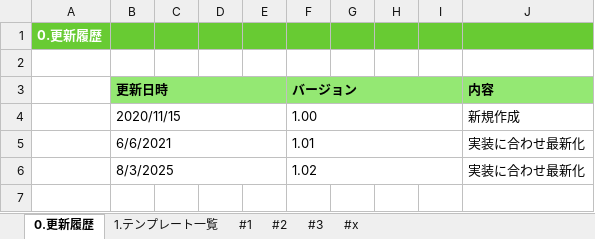
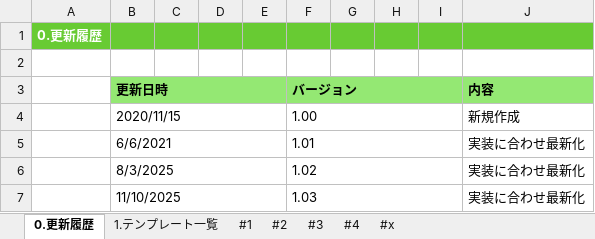
Before and after one commit to kohei-okazaki/work-3g, an Excel workbook: ha-asset/01_design/92_メールテンプレート一覧.xlsx, sheet 0.更新履歴, drawn as a sheet; values as stored, in another font and other column widths than the file's, no borders; the diff names each change by its address in the sheet, - before the commit and + after, or states it on an @@ line.

```diff
--- a/ha-asset/01_design/92_メールテンプレート一覧.xlsx (sheet 0.更新履歴)
+++ b/ha-asset/01_design/92_メールテンプレート一覧.xlsx (sheet 0.更新履歴)
+sheet tab: #4
+row 7:  | 11/10/2025 |  |  |  | 1.03 |  |  |  | 実装に合わせ最新化
```
Also changed, not shown: sheet #x, ha-asset/01_design/00_機能一覧.xlsx, ha-asset/01_design/93_S3設計書.xlsx, 18 other files.
